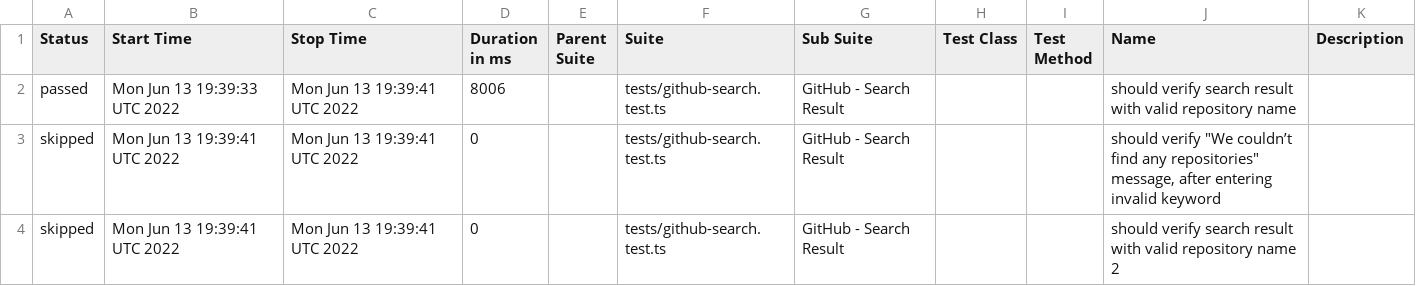
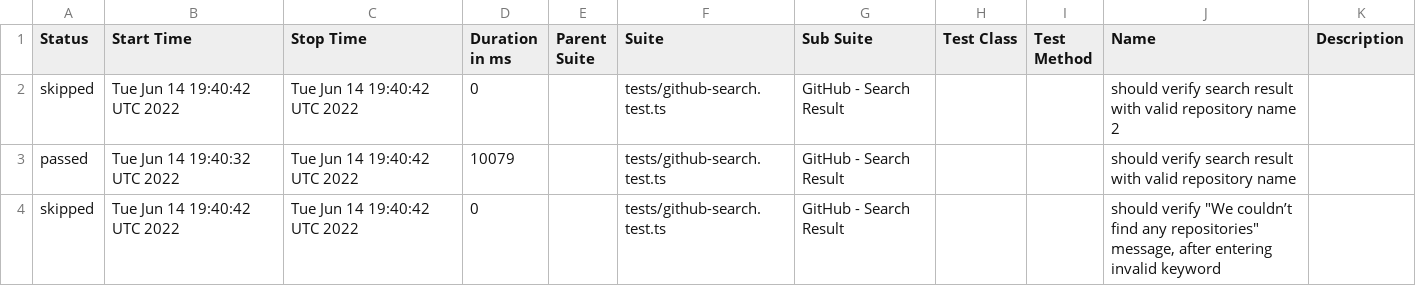
Before and after one commit to anneH/allure-playwright-example, a CSV file: data/suites.csv, drawn as a sheet.

```diff
--- a/data/suites.csv
+++ b/data/suites.csv
@@ -1,4 +1,4 @@
 "Status","Start Time","Stop Time","Duration in ms","Parent Suite","Suite","Sub Suite","Test Class","Test Method","Name","Description"
-"passed","Mon Jun 13 19:39:33 UTC 2022","Mon Jun 13 19:39:41 UTC 2022","8006","","tests/github-search.test.ts","GitHub - Search Result","","","should verify search result with valid repository name",""
-"skipped","Mon Jun 13 19:39:41 UTC 2022","Mon Jun 13 19:39:41 UTC 2022","0","","tests/github-search.test.ts","GitHub - Search Result","","","should verify ""We couldn’t find any repositories"" message, after entering invalid keyword",""
-"skipped","Mon Jun 13 19:39:41 UTC 2022","Mon Jun 13 19:39:41 UTC 2022","0","","tests/github-search.test.ts","GitHub - Search Result","","","should verify search result with valid repository name 2",""
+"skipped","Tue Jun 14 19:40:42 UTC 2022","Tue Jun 14 19:40:42 UTC 2022","0","","tests/github-search.test.ts","GitHub - Search Result","","","should verify search result with valid repository name 2",""
+"passed","Tue Jun 14 19:40:32 UTC 2022","Tue Jun 14 19:40:42 UTC 2022","10079","","tests/github-search.test.ts","GitHub - Search Result","","","should verify search result with valid repository name",""
+"skipped","Tue Jun 14 19:40:42 UTC 2022","Tue Jun 14 19:40:42 UTC 2022","0","","tests/github-search.test.ts","GitHub - Search Result","","","should verify ""We couldn’t find any repositories"" message, after entering invalid keyword",""
```
Also changed, not shown: 17 other files.
